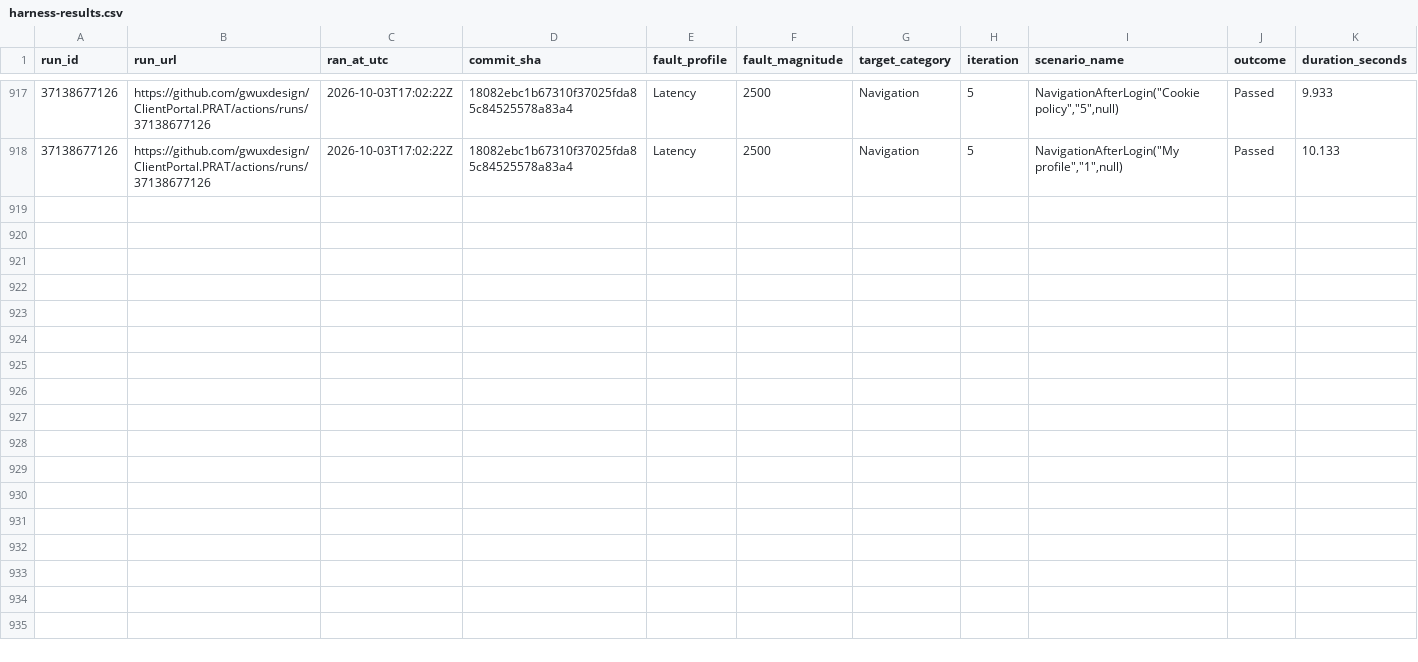
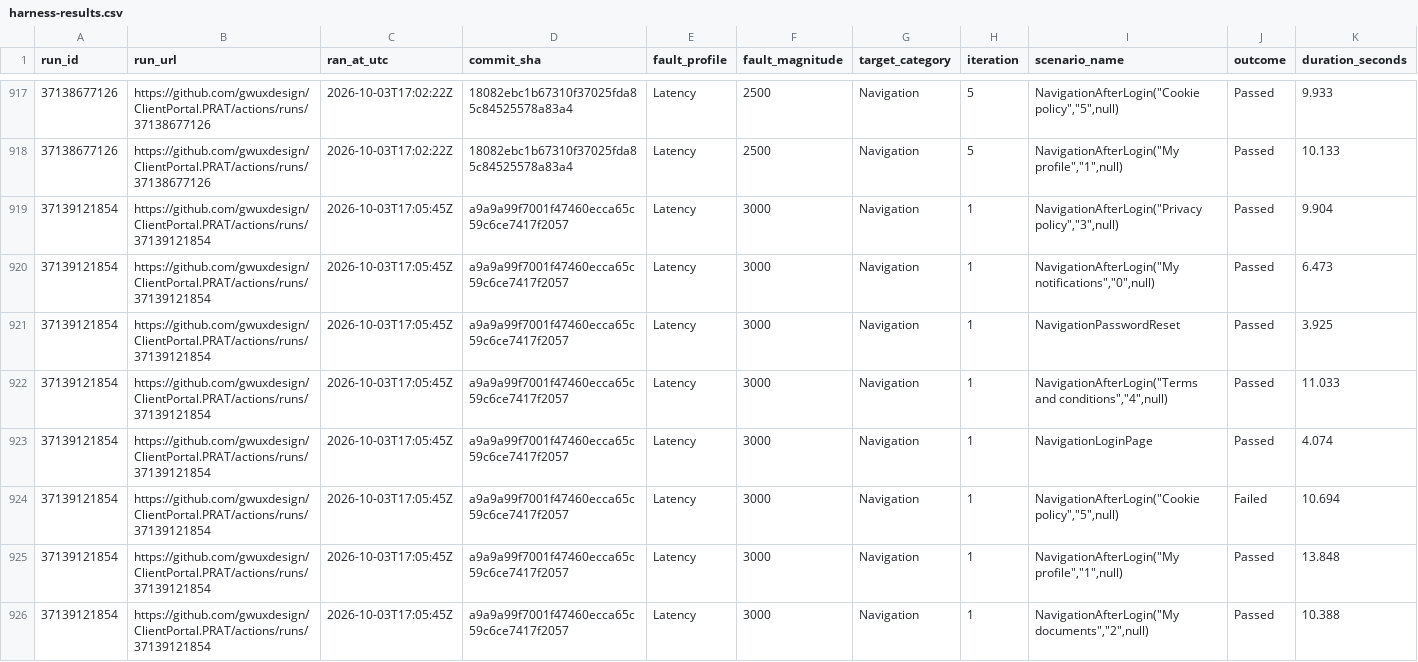
Before and after one commit to gwuxdesign/ClientPortal.PRAT, a CSV file: data/harness-results.csv, drawn as a sheet; only a part is shown, gaps mark what is left out.

```diff
--- a/data/harness-results.csv
+++ b/data/harness-results.csv
@@ -918 +918,9 @@ run_id,run_url,ran_at_utc,commit_sha,fault_profile,fault_magnitude,target_catego
 37138677126,https://github.com/gwuxdesign/ClientPortal.PRAT/actions/runs/37138677126,2026-10-03T17:02:22Z,18082ebc1b67310f37025fda85c84525578a83a4,Latency,2500,Navigation,5,"NavigationAfterLogin(""My profile"",""1"",null)",Passed,10.133
+37139121854,https://github.com/gwuxdesign/ClientPortal.PRAT/actions/runs/37139121854,2026-10-03T17:05:45Z,a9a9a99f7001f47460ecca65c59c6ce7417f2057,Latency,3000,Navigation,1,"NavigationAfterLogin(""Privacy policy"",""3"",null)",Passed,9.904
+37139121854,https://github.com/gwuxdesign/ClientPortal.PRAT/actions/runs/37139121854,2026-10-03T17:05:45Z,a9a9a99f7001f47460ecca65c59c6ce7417f2057,Latency,3000,Navigation,1,"NavigationAfterLogin(""My notifications"",""0"",null)",Passed,6.473
+37139121854,https://github.com/gwuxdesign/ClientPortal.PRAT/actions/runs/37139121854,2026-10-03T17:05:45Z,a9a9a99f7001f47460ecca65c59c6ce7417f2057,Latency,3000,Navigation,1,NavigationPasswordReset,Passed,3.925
+37139121854,https://github.com/gwuxdesign/ClientPortal.PRAT/actions/runs/37139121854,2026-10-03T17:05:45Z,a9a9a99f7001f47460ecca65c59c6ce7417f2057,Latency,3000,Navigation,1,"NavigationAfterLogin(""Terms and conditions"",""4"",null)",Passed,11.033
+37139121854,https://github.com/gwuxdesign/ClientPortal.PRAT/actions/runs/37139121854,2026-10-03T17:05:45Z,a9a9a99f7001f47460ecca65c59c6ce7417f2057,Latency,3000,Navigation,1,NavigationLoginPage,Passed,4.074
+37139121854,https://github.com/gwuxdesign/ClientPortal.PRAT/actions/runs/37139121854,2026-10-03T17:05:45Z,a9a9a99f7001f47460ecca65c59c6ce7417f2057,Latency,3000,Navigation,1,"NavigationAfterLogin(""Cookie policy"",""5"",null)",Failed,10.694
+37139121854,https://github.com/gwuxdesign/ClientPortal.PRAT/actions/runs/37139121854,2026-10-03T17:05:45Z,a9a9a99f7001f47460ecca65c59c6ce7417f2057,Latency,3000,Navigation,1,"NavigationAfterLogin(""My profile"",""1"",null)",Passed,13.848
+37139121854,https://github.com/gwuxdesign/ClientPortal.PRAT/actions/runs/37139121854,2026-10-03T17:05:45Z,a9a9a99f7001f47460ecca65c59c6ce7417f2057,Latency,3000,Navigation,1,"NavigationAfterLogin(""My documents"",""2"",null)",Passed,10.388
```
